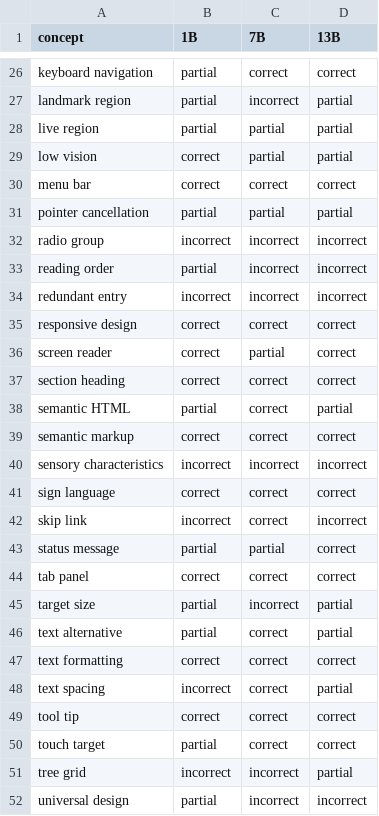
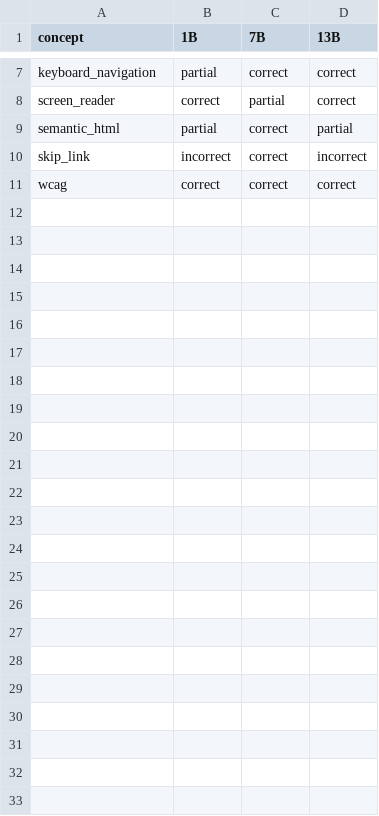
Before and after one commit to trishasalas/available-but-unreachable, a CSV file: results/analysis/olmo_declarative.csv, drawn as a sheet; only a part is shown, gaps mark what is left out; removed rows and columns are numbered as before the commit, all else as after; the diff covers the shown part only; the diff names each change by its address in the sheet, - before the commit and + after, or states it on an @@ line.

```diff
--- a/results/analysis/olmo_declarative.csv
+++ b/results/analysis/olmo_declarative.csv
-A7 (concept): keyboard navigation
+A7 (concept): keyboard_navigation
-row 27: landmark region | partial | incorrect | partial
-row 28: live region | partial | partial | partial
-row 29: low vision | correct | partial | partial
-row 30: menu bar | correct | correct | correct
-row 31: pointer cancellation | partial | partial | partial
-row 32: radio group | incorrect | incorrect | incorrect
-row 33: reading order | partial | incorrect | incorrect
-row 34: redundant entry | incorrect | incorrect | incorrect
-row 35: responsive design | correct | correct | correct
-A8 (concept): screen reader
+A8 (concept): screen_reader
-row 37: section heading | correct | correct | correct
-A9 (concept): semantic HTML
+A9 (concept): semantic_html
-row 39: semantic markup | correct | correct | correct
-row 40: sensory characteristics | incorrect | incorrect | incorrect
-row 41: sign language | correct | correct | correct
-A10 (concept): skip link
+A10 (concept): skip_link
-row 43: status message | partial | partial | correct
-row 44: tab panel | correct | correct | correct
-row 45: target size | partial | incorrect | partial
-row 46: text alternative | partial | correct | partial
-A11 (concept): text formatting
+A11 (concept): wcag
-row 48: text spacing | incorrect | correct | partial
-row 49: tool tip | correct | correct | correct
-row 50: touch target | partial | correct | correct
-row 51: tree grid | incorrect | incorrect | partial
-row 52: universal design | partial | incorrect | incorrect
```
Also changed, not shown: 19 removed rows and 6 edited cells elsewhere in this file, results/analysis/completion_paradox.csv, results/analysis/entropy_confidence.csv, 14 other files.
